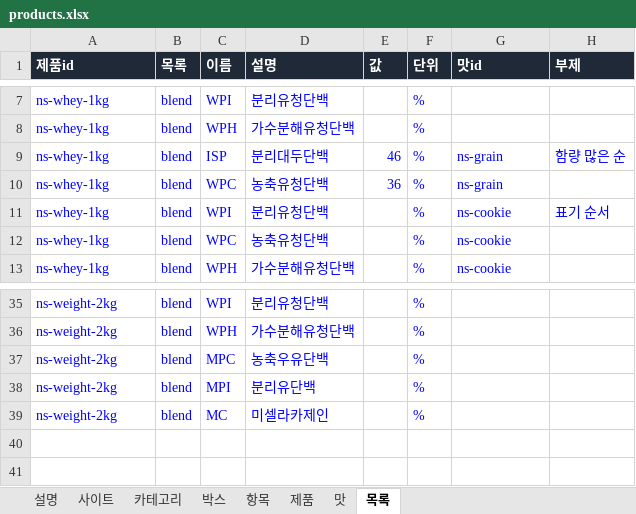
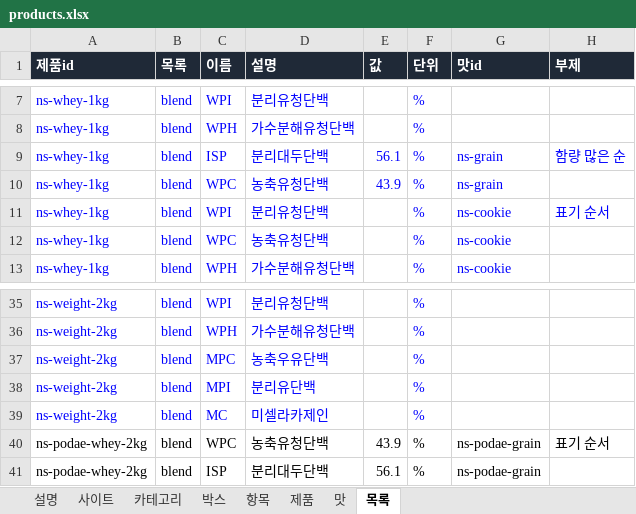
Before and after one commit to kdw123487-arch/foodcompare, an Excel workbook: data/products.xlsx, sheet 목록, drawn as a sheet; only a part is shown, gaps mark what is left out; values as stored, in another font and other column widths than the file's, no borders; the diff names each change by its address in the sheet, - before the commit and + after, or states it on an @@ line.

```diff
--- a/data/products.xlsx (sheet 목록)
+++ b/data/products.xlsx (sheet 목록)
-E9 (값): 46
+E9 (값): 56.1
-E10 (값): 36
+E10 (값): 43.9
+row 40: ns-podae-whey-2kg | blend | WPC | 농축유청단백 | 43.9 | % | ns-podae-grain | 표기 순서
+row 41: ns-podae-whey-2kg | blend | ISP | 분리대두단백 | 56.1 | % | ns-podae-grain
```
Also changed, not shown: sheet 맛, sheet 제품, 2 other files.
